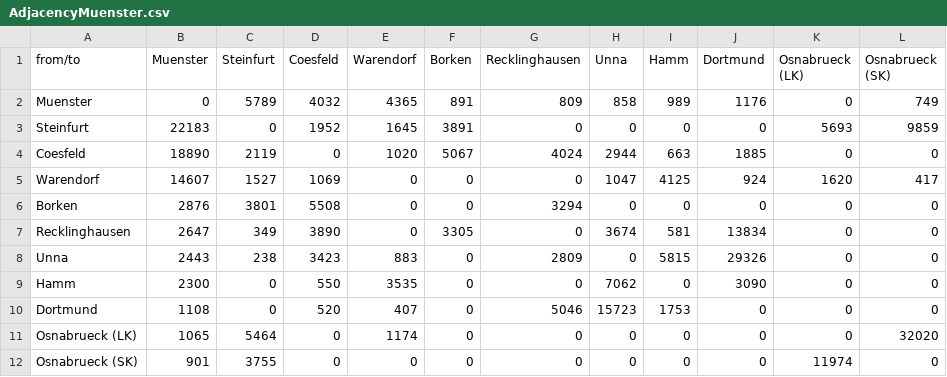
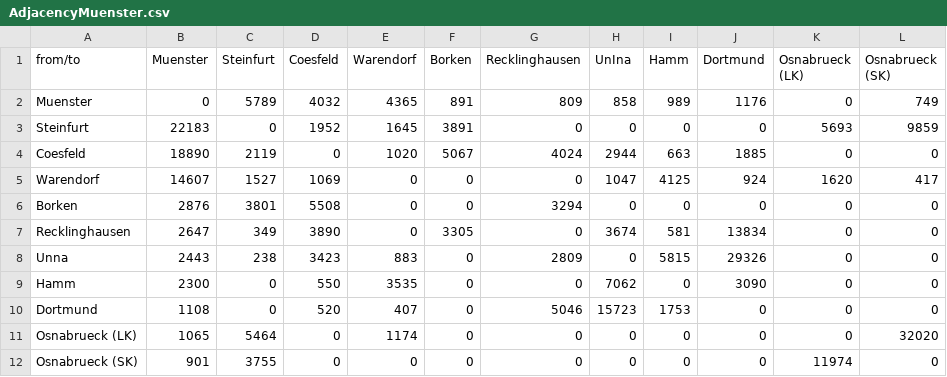
Before and after one commit to mernst2/NiMoNA, a CSV file: AdjacencyMuenster.csv, drawn as a sheet.

```diff
--- a/AdjacencyMuenster.csv
+++ b/AdjacencyMuenster.csv
@@ -1,2 +1,2 @@
-from/to,Muenster,Steinfurt,Coesfeld,Warendorf,Borken,Recklinghausen,Unna,Hamm,Dortmund,Osnabrueck (LK),Osnabrueck (SK)
+from/to,Muenster,Steinfurt,Coesfeld,Warendorf,Borken,Recklinghausen,UnIna,Hamm,Dortmund,Osnabrueck (LK),Osnabrueck (SK)
 Muenster,0,5789,4032,4365,891,809,858,989,1176,0,749
```
Also changed, not shown: 7 other files.
